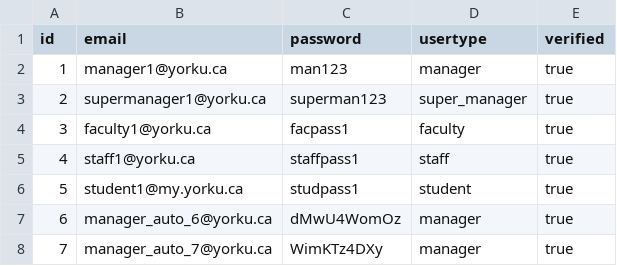
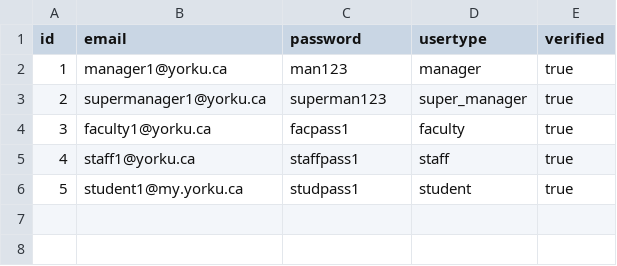
Before and after one commit to KDHIR004/YUparking, a CSV file: src/yuparking/data/users.csv, drawn as a sheet.

```diff
--- a/src/yuparking/data/users.csv
+++ b/src/yuparking/data/users.csv
@@ -6,3 +6 @@ id,email,password,usertype,verified
 5,student1@my.yorku.ca,studpass1,student,true
-6,manager_auto_6@yorku.ca,dMwU4WomOz,manager,true
-7,manager_auto_7@yorku.ca,WimKTz4DXy,manager,true
```
Also changed, not shown: src/yuparking/data/bookings.csv, 26 other files.
